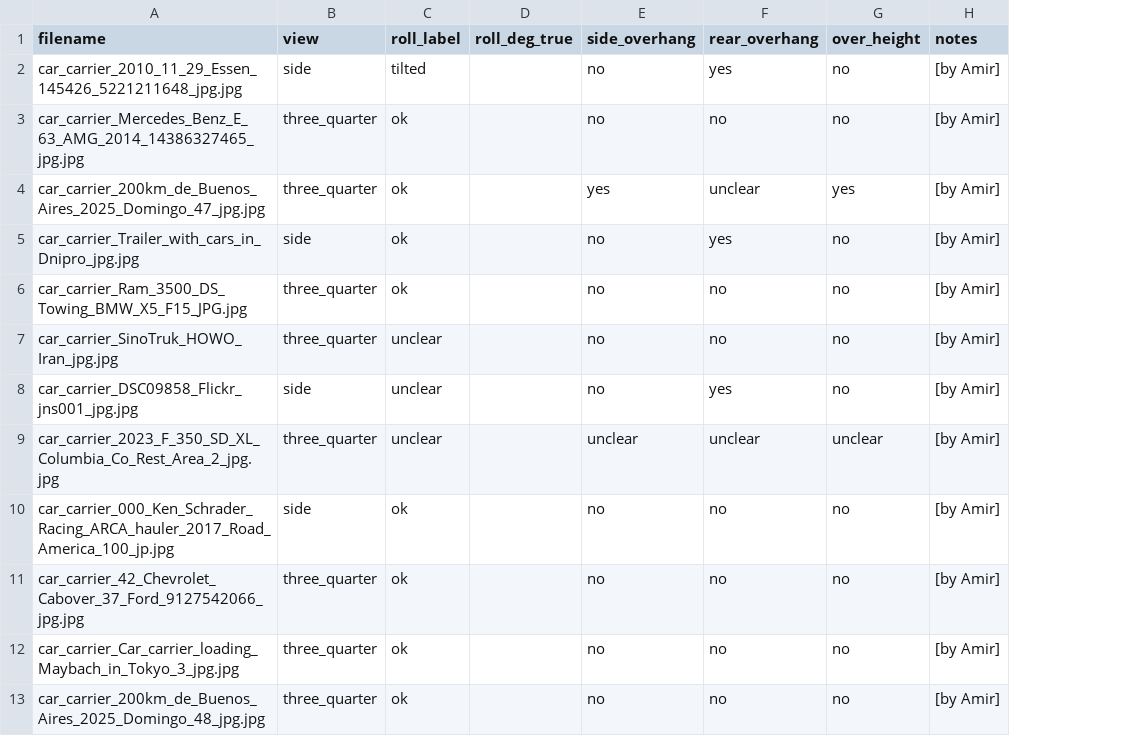
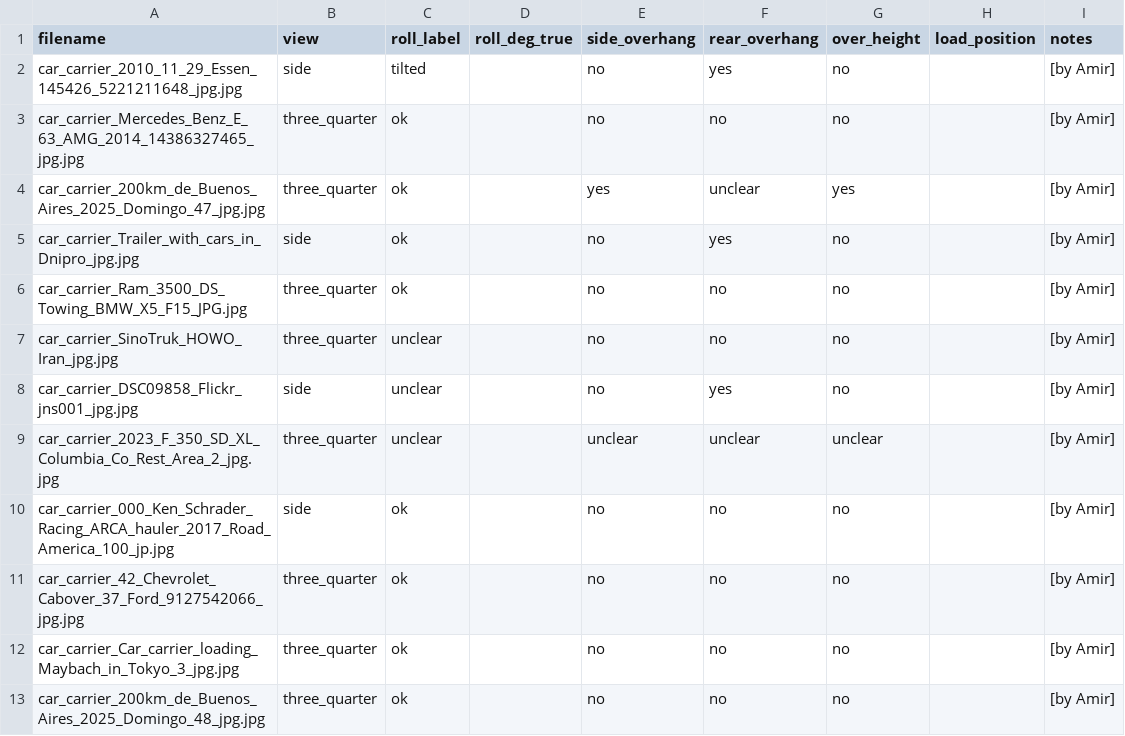
Before and after one commit to Winner-121/Destroyerrrrs_Final_Stage, a CSV file: data/labels.csv, drawn as a sheet; only a part is shown; the diff names each change by its address in the sheet, - before the commit and + after, or states it on an @@ line.

```diff
--- a/data/labels.csv
+++ b/data/labels.csv
+column H (load_position), empty
```
Also changed, not shown: 3 other files.
